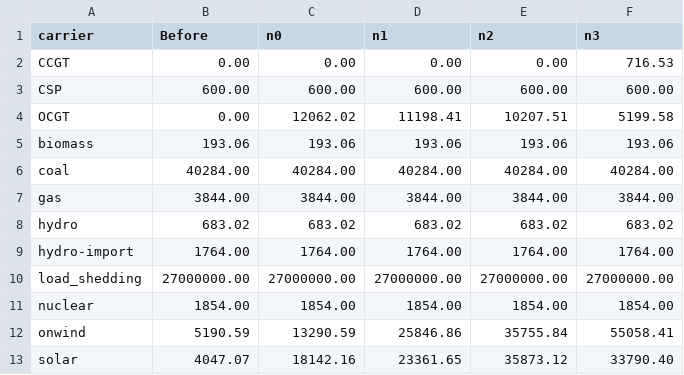
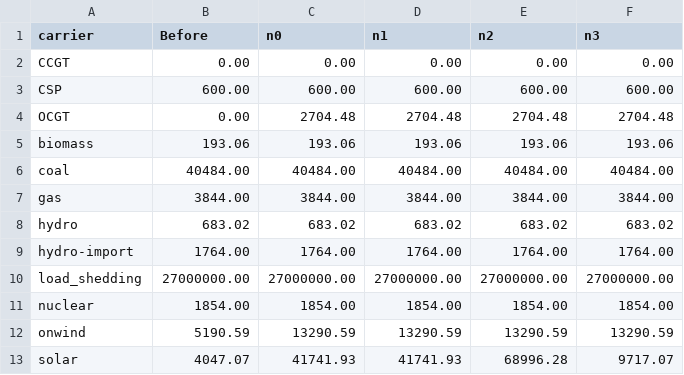
Before and after one commit to agma0/pypsa-za, a CSV file: analysis_notebooks/formatted_generator_capacities_by_carrier.csv, drawn as a sheet.

```diff
--- a/analysis_notebooks/formatted_generator_capacities_by_carrier.csv
+++ b/analysis_notebooks/formatted_generator_capacities_by_carrier.csv
@@ -1,7 +1,7 @@
 carrier,Before,n0,n1,n2,n3
-CCGT,0.00,0.00,0.00,0.00,716.53
+CCGT,0.00,0.00,0.00,0.00,0.00
 CSP,600.00,600.00,600.00,600.00,600.00
-OCGT,0.00,12062.02,11198.41,10207.51,5199.58
+OCGT,0.00,2704.48,2704.48,2704.48,2704.48
 biomass,193.06,193.06,193.06,193.06,193.06
-coal,40284.00,40284.00,40284.00,40284.00,40284.00
+coal,40484.00,40484.00,40484.00,40484.00,40484.00
 gas,3844.00,3844.00,3844.00,3844.00,3844.00
@@ -11,3 +11,3 @@ load_shedding,27000000.00,27000000.00,27000000.00,27000000.00,27000000.00
 nuclear,1854.00,1854.00,1854.00,1854.00,1854.00
-onwind,5190.59,13290.59,25846.86,35755.84,55058.41
-solar,4047.07,18142.16,23361.65,35873.12,33790.40
+onwind,5190.59,13290.59,13290.59,13290.59,13290.59
+solar,4047.07,41741.93,41741.93,68996.28,9717.07
```
Also changed, not shown: analysis_notebooks/combined_sums_with_total.csv, 13 other files.
